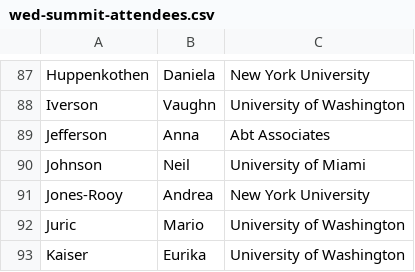
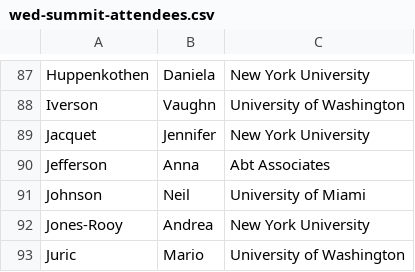
Before and after one commit to DDD-Moore/dse, a CSV file: wed-summit-attendees.csv, drawn as a sheet; only a part is shown, gaps mark what is left out; the shorter side is filled out with more unchanged rows.

Commit message:
add jaquet

```diff
--- a/wed-summit-attendees.csv
+++ b/wed-summit-attendees.csv
@@ -88,2 +88,3 @@ Huppenkothen,Daniela,New York University
 Iverson,Vaughn,University of Washington
+Jacquet,Jennifer,New York University
 Jefferson,Anna,Abt Associates
```
